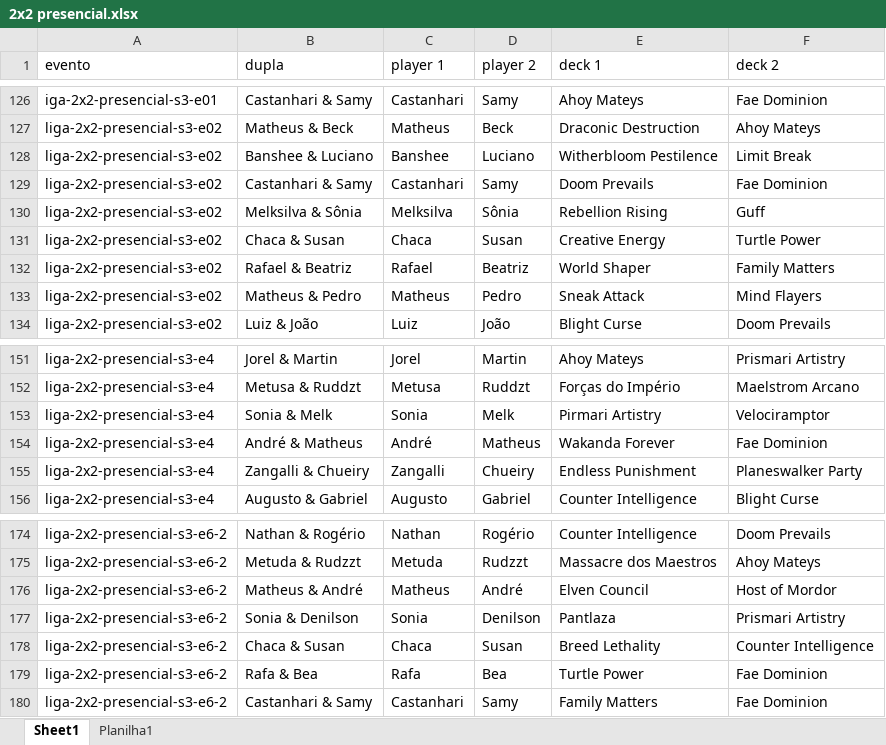
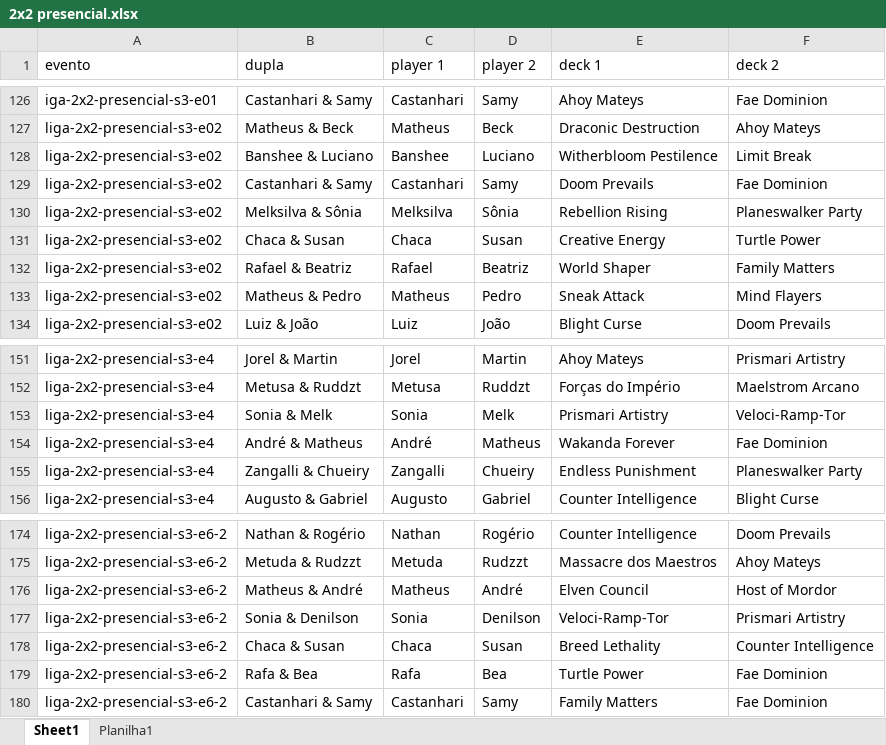
Before and after one commit to klapalcios-alt/preconauta, an Excel workbook: 2x2 presencial.xlsx, sheet Sheet1, drawn as a sheet; only a part is shown, gaps mark what is left out; values as stored, in another font and other column widths than the file's, no borders; the diff names each change by its address in the sheet, - before the commit and + after, or states it on an @@ line.

```diff
--- a/2x2 presencial.xlsx (sheet Sheet1)
+++ b/2x2 presencial.xlsx (sheet Sheet1)
-F130 (deck 2): Guff
+F130 (deck 2): Planeswalker Party
-E153 (deck 1): Pirmari Artistry
+E153 (deck 1): Prismari Artistry
-F153 (deck 2): Velociramptor
+F153 (deck 2): Veloci-Ramp-Tor
-E177 (deck 1): Pantlaza
+E177 (deck 1): Veloci-Ramp-Tor
```
Also changed, not shown: 28 other files.
